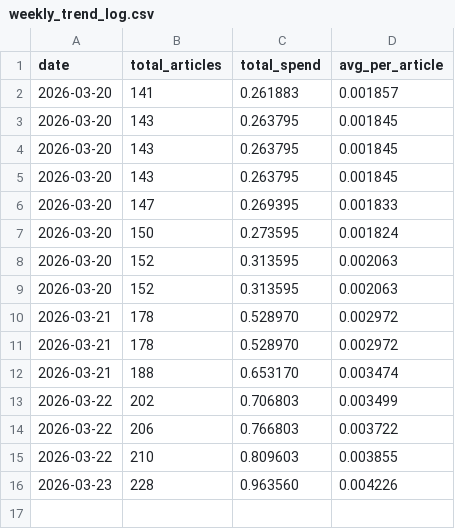
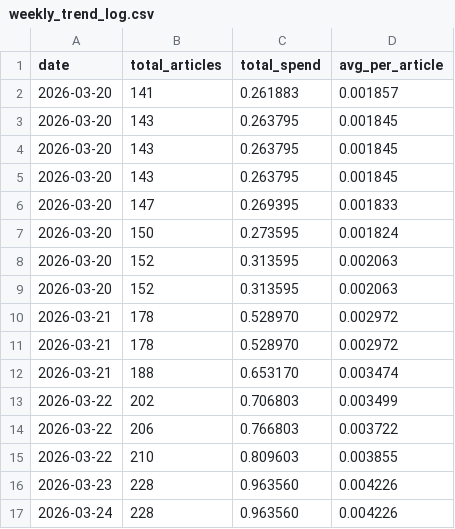
Before and after one commit to pparado/herald-automation, a CSV file: outputs/weekly_trend_log.csv, drawn as a sheet.

```diff
--- a/outputs/weekly_trend_log.csv
+++ b/outputs/weekly_trend_log.csv
@@ -16 +16,2 @@ date,total_articles,total_spend,avg_per_article
 2026-03-23,228,0.963560,0.004226
+2026-03-24,228,0.963560,0.004226
```
Also changed, not shown: outputs/gemini_cost_log.csv.
